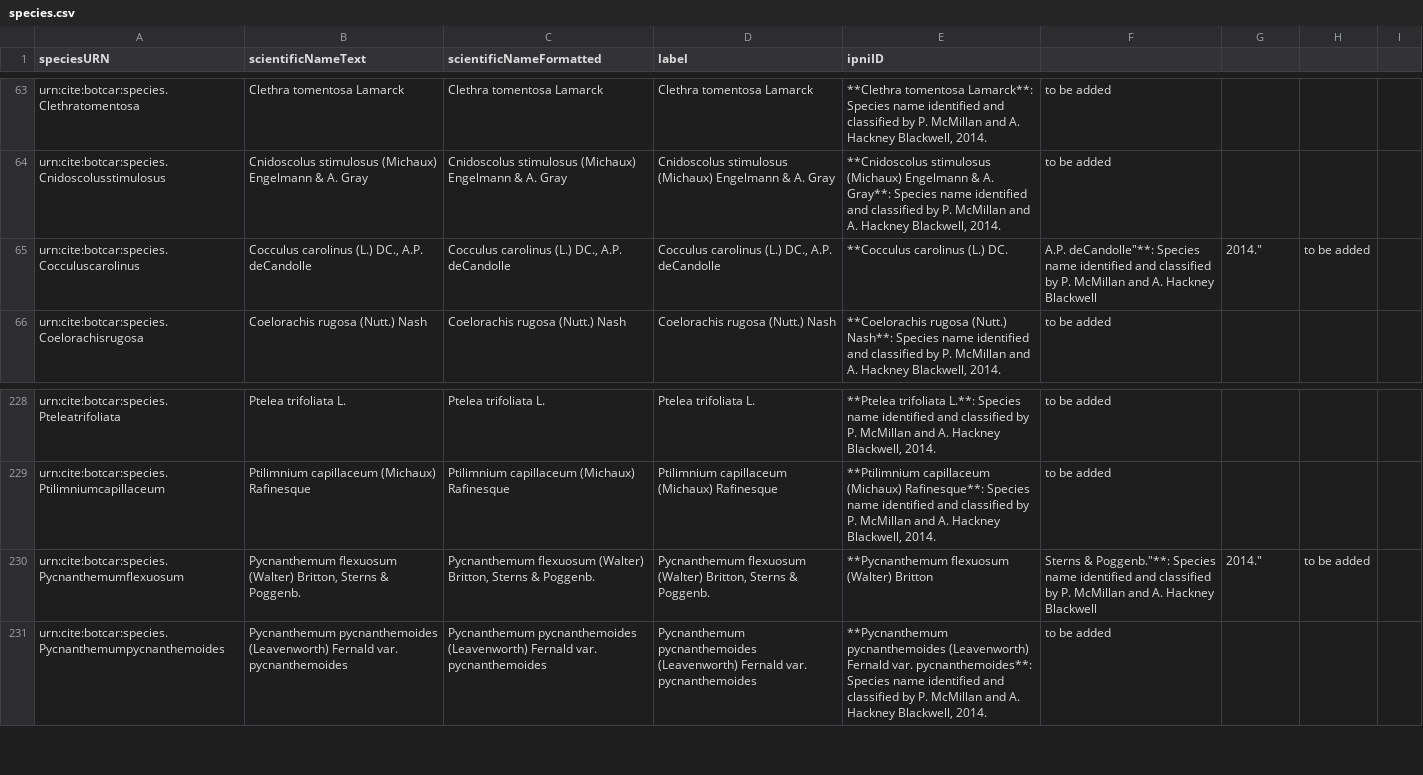
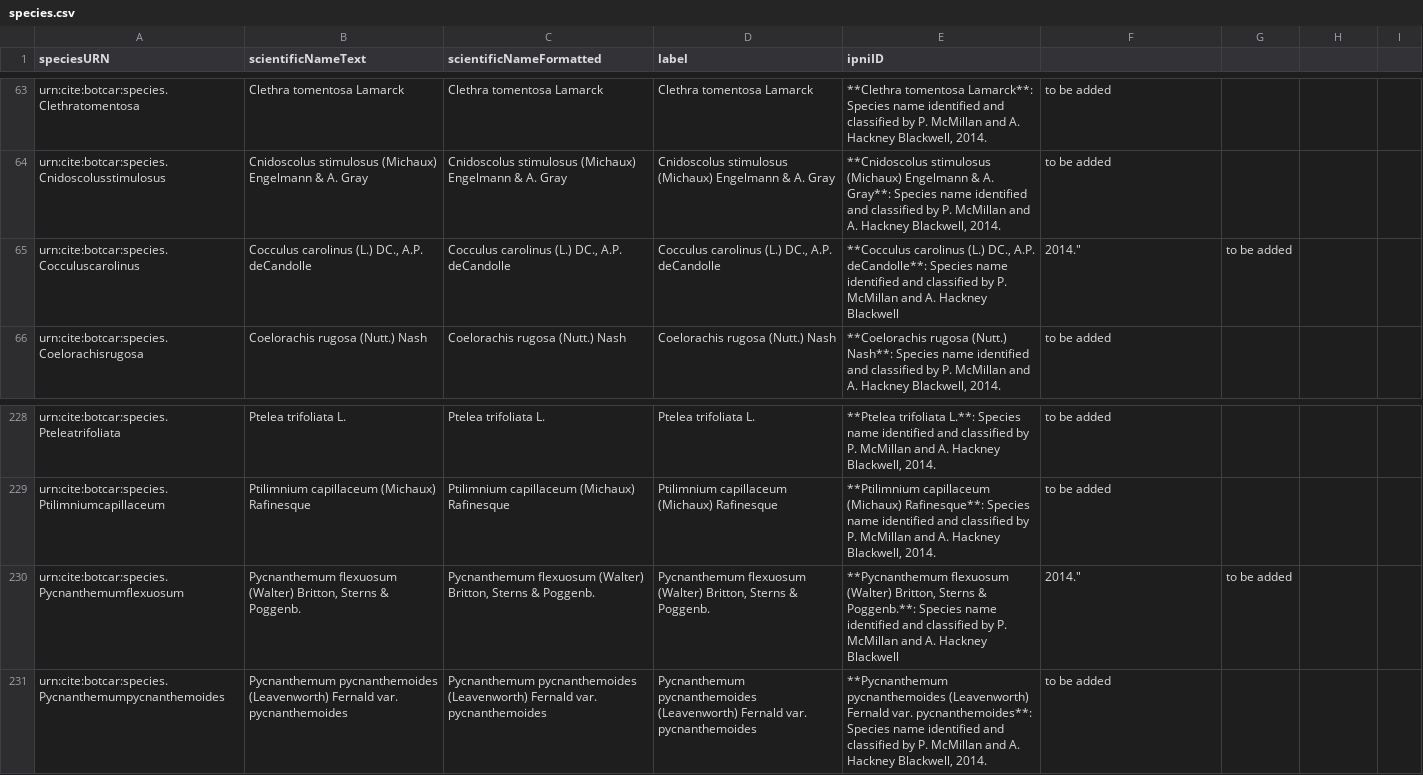
Before and after one commit to botcar/botcar-data, a CSV file: collections/species.csv, drawn as a sheet; only a part is shown, gaps mark what is left out.

Commit message:
Temporarily undid markdown-type properties; fixed bugs in species.csv.

```diff
--- a/collections/species.csv
+++ b/collections/species.csv
@@ -64,3 +64,3 @@ urn:cite:botcar:species.Clethratomentosa,Clethra tomentosa Lamarck,Clethra tomen
 urn:cite:botcar:species.Cnidoscolusstimulosus,Cnidoscolus stimulosus (Michaux) Engelmann & A. Gray,Cnidoscolus stimulosus (Michaux) Engelmann & A. Gray,Cnidoscolus stimulosus (Michaux) Engelmann & A. Gray,"**Cnidoscolus stimulosus (Michaux) Engelmann & A. Gray**: Species name identified and classified by P. McMillan and A. Hackney Blackwell, 2014.","to be added"
-urn:cite:botcar:species.Cocculuscarolinus,"Cocculus carolinus (L.) DC., A.P. deCandolle","Cocculus carolinus (L.) DC., A.P. deCandolle","Cocculus carolinus (L.) DC., A.P. deCandolle","**"Cocculus carolinus (L.) DC., A.P. deCandolle"**: Species name identified and classified by P. McMillan and A. Hackney Blackwell, 2014.","to be added"
+urn:cite:botcar:species.Cocculuscarolinus,"Cocculus carolinus (L.) DC., A.P. deCandolle","Cocculus carolinus (L.) DC., A.P. deCandolle","Cocculus carolinus (L.) DC., A.P. deCandolle","**Cocculus carolinus (L.) DC., A.P. deCandolle"**: Species name identified and classified by P. McMillan and A. Hackney Blackwell, 2014.","to be added"
 urn:cite:botcar:species.Coelorachisrugosa,Coelorachis rugosa (Nutt.) Nash,Coelorachis rugosa (Nutt.) Nash,Coelorachis rugosa (Nutt.) Nash,"**Coelorachis rugosa (Nutt.) Nash**: Species name identified and classified by P. McMillan and A. Hackney Blackwell, 2014.","to be added"
@@ -229,3 +229,3 @@ urn:cite:botcar:species.Pteleatrifoliata,Ptelea trifoliata L.,Ptelea trifoliata
 urn:cite:botcar:species.Ptilimniumcapillaceum,Ptilimnium capillaceum (Michaux) Rafinesque,Ptilimnium capillaceum (Michaux) Rafinesque,Ptilimnium capillaceum (Michaux) Rafinesque,"**Ptilimnium capillaceum (Michaux) Rafinesque**: Species name identified and classified by P. McMillan and A. Hackney Blackwell, 2014.","to be added"
-urn:cite:botcar:species.Pycnanthemumflexuosum,"Pycnanthemum flexuosum (Walter) Britton, Sterns & Poggenb.","Pycnanthemum flexuosum (Walter) Britton, Sterns & Poggenb.","Pycnanthemum flexuosum (Walter) Britton, Sterns & Poggenb.","**"Pycnanthemum flexuosum (Walter) Britton, Sterns & Poggenb."**: Species name identified and classified by P. McMillan and A. Hackney Blackwell, 2014.","to be added"
+urn:cite:botcar:species.Pycnanthemumflexuosum,"Pycnanthemum flexuosum (Walter) Britton, Sterns & Poggenb.","Pycnanthemum flexuosum (Walter) Britton, Sterns & Poggenb.","Pycnanthemum flexuosum (Walter) Britton, Sterns & Poggenb.","**Pycnanthemum flexuosum (Walter) Britton, Sterns & Poggenb."**: Species name identified and classified by P. McMillan and A. Hackney Blackwell, 2014.","to be added"
 urn:cite:botcar:species.Pycnanthemumpycnanthemoides,Pycnanthemum pycnanthemoides (Leavenworth) Fernald var. pycnanthemoides,Pycnanthemum pycnanthemoides (Leavenworth) Fernald var. pycnanthemoides,Pycnanthemum pycnanthemoides (Leavenworth) Fernald var. pycnanthemoides,"**Pycnanthemum pycnanthemoides (Leavenworth) Fernald var. pycnanthemoides**: Species name identified and classified by P. McMillan and A. Hackney Blackwell, 2014.","to be added"
```
Also changed, not shown: 1 other file.
